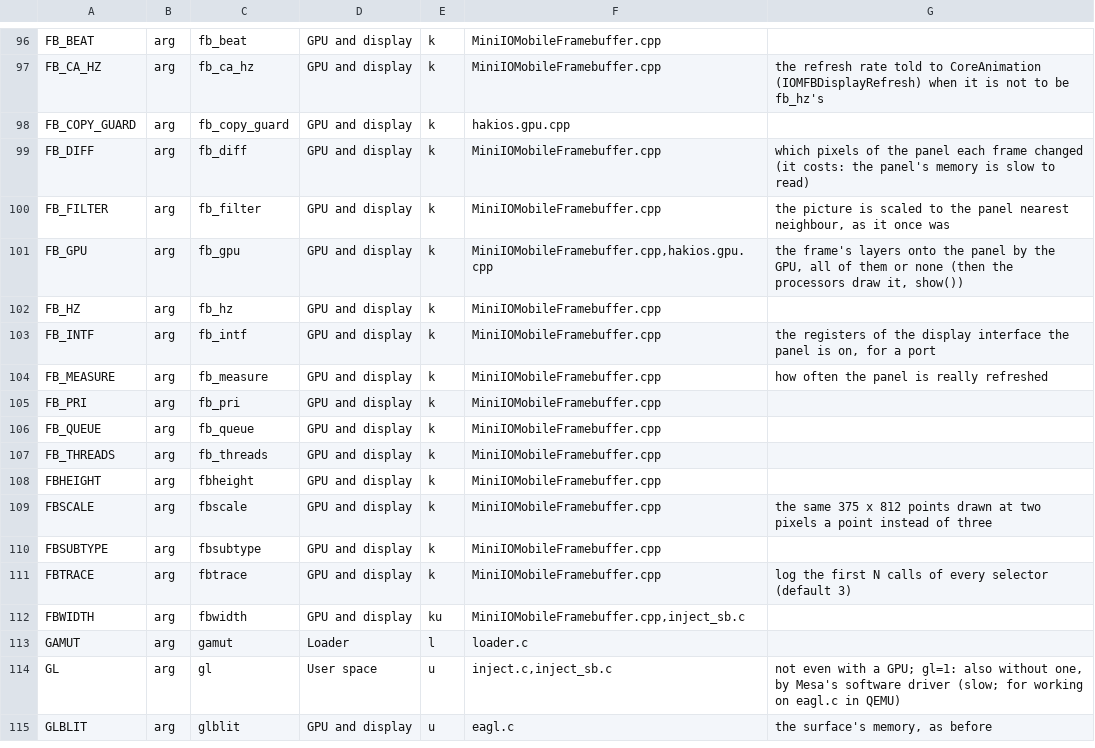
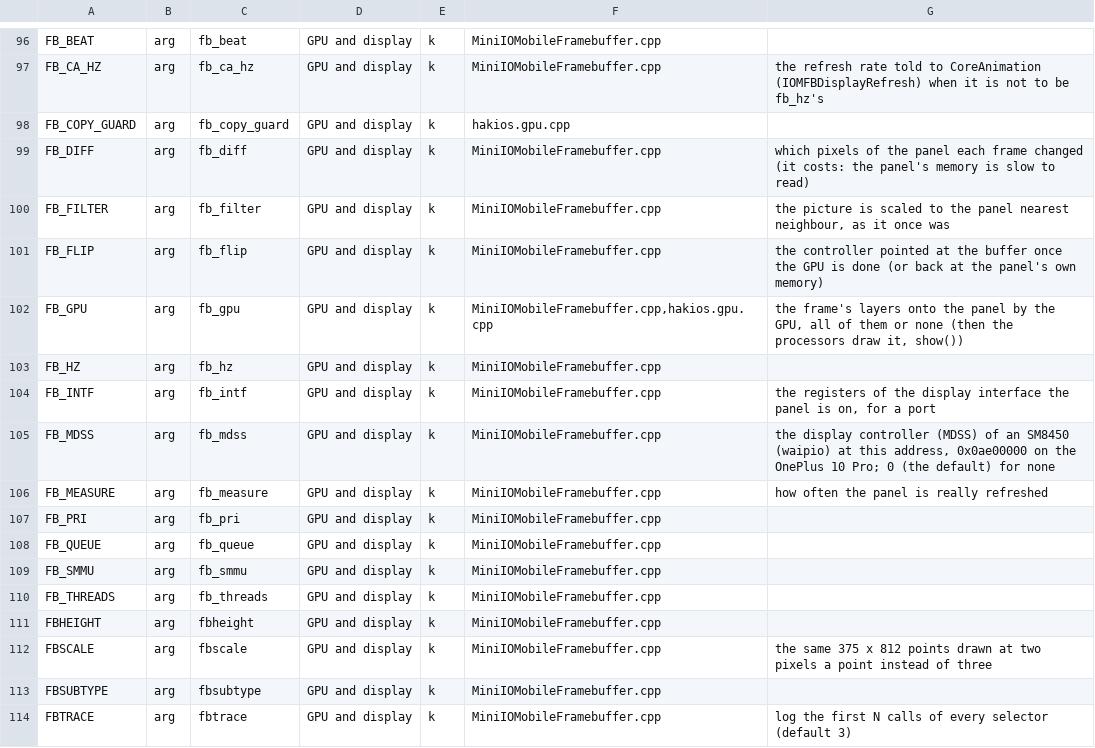
Before and after one commit to telegdyd/hakios-xnu-kernel, a TSV file: configs/symbols.tsv, drawn as a sheet; only a part is shown, gaps mark what is left out; the shorter side is filled out with more unchanged rows.

```diff
--- a/configs/symbols.tsv
+++ b/configs/symbols.tsv
@@ -100,2 +100,3 @@ FB_DIFF	arg	fb_diff	GPU and display	k	MiniIOMobileFramebuffer.cpp	which pixels o
 FB_FILTER	arg	fb_filter	GPU and display	k	MiniIOMobileFramebuffer.cpp	the picture is scaled to the panel nearest neighbour, as it once was
+FB_FLIP	arg	fb_flip	GPU and display	k	MiniIOMobileFramebuffer.cpp	the controller pointed at the buffer once the GPU is done (or back at the panel's own memory)
 FB_GPU	arg	fb_gpu	GPU and display	k	MiniIOMobileFramebuffer.cpp,hakios.gpu.cpp	the frame's layers onto the panel by the GPU, all of them or none (then the processors draw it, show())
@@ -103,2 +104,3 @@ FB_HZ	arg	fb_hz	GPU and display	k	MiniIOMobileFramebuffer.cpp
 FB_INTF	arg	fb_intf	GPU and display	k	MiniIOMobileFramebuffer.cpp	the registers of the display interface the panel is on, for a port
+FB_MDSS	arg	fb_mdss	GPU and display	k	MiniIOMobileFramebuffer.cpp	the display controller (MDSS) of an SM8450 (waipio) at this address, 0x0ae00000 on the OnePlus 10 Pro; 0 (the default) for none
 FB_MEASURE	arg	fb_measure	GPU and display	k	MiniIOMobileFramebuffer.cpp	how often the panel is really refreshed
@@ -106,2 +108,3 @@ FB_PRI	arg	fb_pri	GPU and display	k	MiniIOMobileFramebuffer.cpp
 FB_QUEUE	arg	fb_queue	GPU and display	k	MiniIOMobileFramebuffer.cpp	
+FB_SMMU	arg	fb_smmu	GPU and display	k	MiniIOMobileFramebuffer.cpp	
 FB_THREADS	arg	fb_threads	GPU and display	k	MiniIOMobileFramebuffer.cpp	
```
Also changed, not shown: 4 other files.
